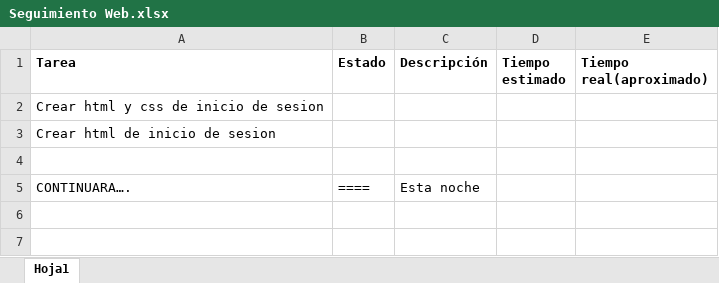
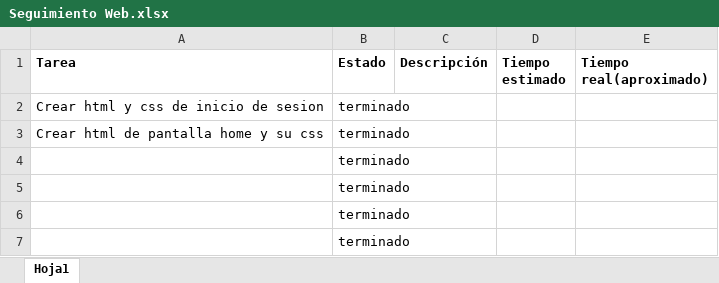
Before and after one commit to UNIZAR-30226-2018-01/PS01, an Excel workbook: Gestion/Seguimientos/Seguimiento Web.xlsx, sheet Hoja1, drawn as a sheet; values as stored, in another font and other column widths than the file's, no borders; removed rows and columns are numbered as before the commit, all else as after; the diff names each change by its address in the sheet, - before the commit and + after, or states it on an @@ line.

```diff
--- a/Gestion/Seguimientos/Seguimiento Web.xlsx (sheet Hoja1)
+++ b/Gestion/Seguimientos/Seguimiento Web.xlsx (sheet Hoja1)
-B2 (Estado): (empty)
+B2 (Estado): terminado
-row 3: Crear html de inicio de sesion
-row 3: (empty)
+row 3: Crear html de pantalla home y su css | terminado
-row 5: CONTINUARA…. | ==== | Esta noche
+row 4:  | terminado
+row 5:  | terminado
+row 6:  | terminado
+row 7:  | terminado
```
Also changed, not shown: 2 other files.
